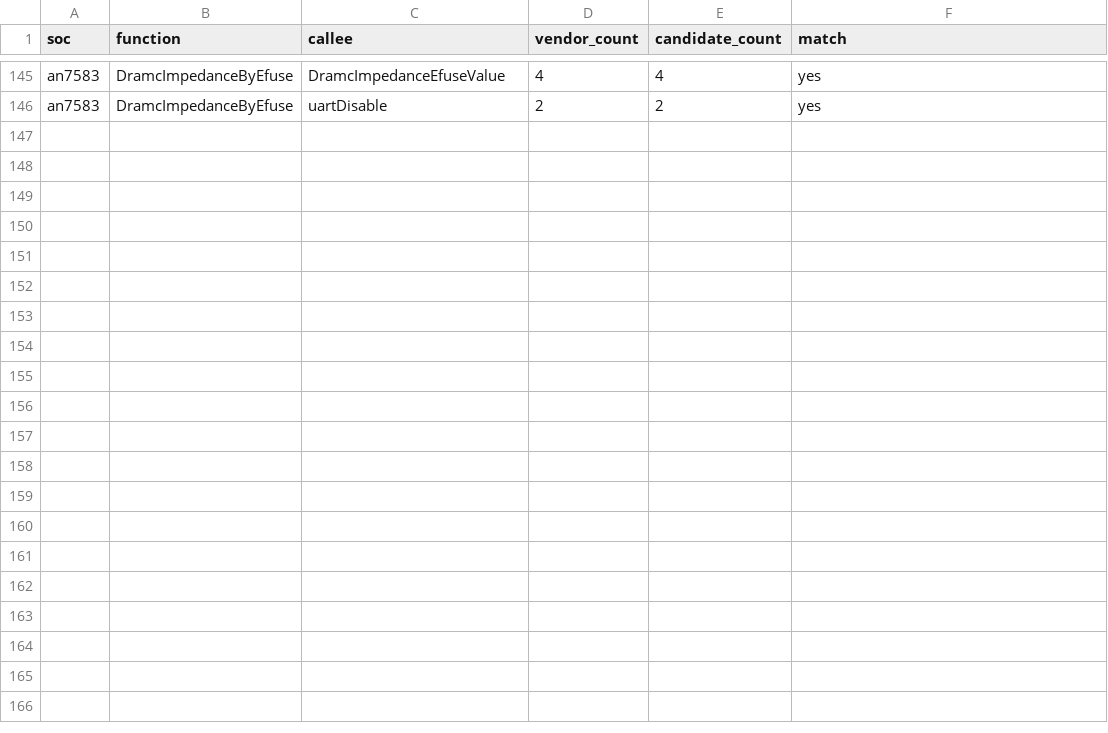
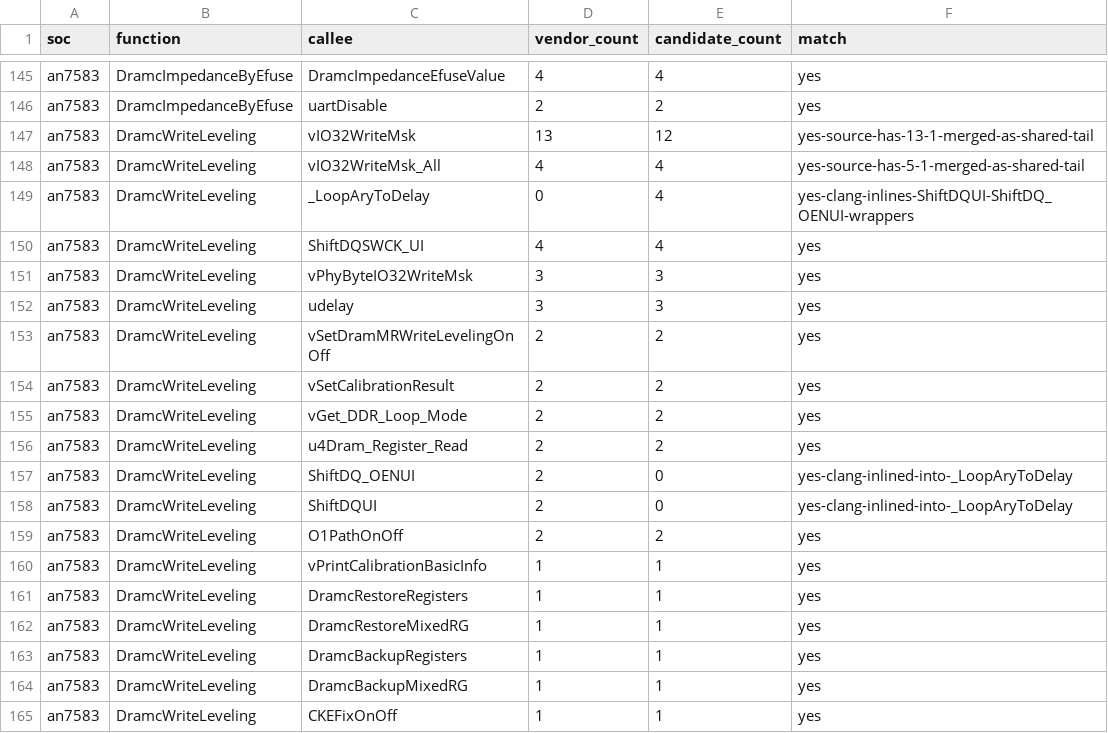
Before and after one commit to Sirherobrine23/airoha_atf-reconstructed, a CSV file: analysis/calibration-api-convergence/call-count-check.csv, drawn as a sheet; only a part is shown, gaps mark what is left out.

```diff
--- a/analysis/calibration-api-convergence/call-count-check.csv
+++ b/analysis/calibration-api-convergence/call-count-check.csv
@@ -146 +146,20 @@ an7583,DramcImpedanceByEfuse,DramcImpedanceEfuseValue,4,4,yes
 an7583,DramcImpedanceByEfuse,uartDisable,2,2,yes
+an7583,DramcWriteLeveling,vIO32WriteMsk,13,12,yes-source-has-13-1-merged-as-shared-tail
+an7583,DramcWriteLeveling,vIO32WriteMsk_All,4,4,yes-source-has-5-1-merged-as-shared-tail
+an7583,DramcWriteLeveling,_LoopAryToDelay,0,4,yes-clang-inlines-ShiftDQUI-ShiftDQ_OENUI-wrappers
+an7583,DramcWriteLeveling,ShiftDQSWCK_UI,4,4,yes
+an7583,DramcWriteLeveling,vPhyByteIO32WriteMsk,3,3,yes
+an7583,DramcWriteLeveling,udelay,3,3,yes
+an7583,DramcWriteLeveling,vSetDramMRWriteLevelingOnOff,2,2,yes
+an7583,DramcWriteLeveling,vSetCalibrationResult,2,2,yes
+an7583,DramcWriteLeveling,vGet_DDR_Loop_Mode,2,2,yes
+an7583,DramcWriteLeveling,u4Dram_Register_Read,2,2,yes
+an7583,DramcWriteLeveling,ShiftDQ_OENUI,2,0,yes-clang-inlined-into-_LoopAryToDelay
+an7583,DramcWriteLeveling,ShiftDQUI,2,0,yes-clang-inlined-into-_LoopAryToDelay
+an7583,DramcWriteLeveling,O1PathOnOff,2,2,yes
+an7583,DramcWriteLeveling,vPrintCalibrationBasicInfo,1,1,yes
+an7583,DramcWriteLeveling,DramcRestoreRegisters,1,1,yes
+an7583,DramcWriteLeveling,DramcRestoreMixedRG,1,1,yes
+an7583,DramcWriteLeveling,DramcBackupRegisters,1,1,yes
+an7583,DramcWriteLeveling,DramcBackupMixedRG,1,1,yes
+an7583,DramcWriteLeveling,CKEFixOnOff,1,1,yes
```
Also changed, not shown: analysis/calibration-api-convergence/function-size-check.csv, analysis/recovery-status.csv, 3 other files.
